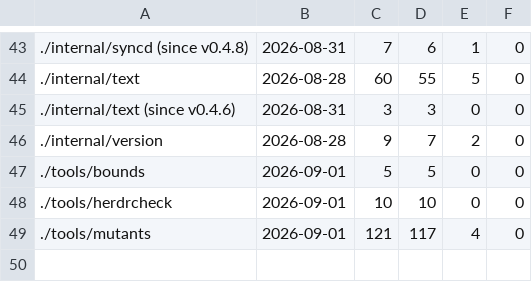
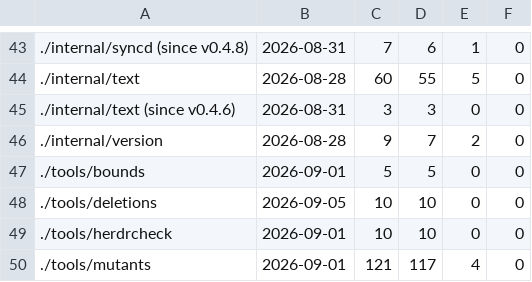
Before and after one commit to Poor-Plebs/herdr-remote-panes, a TSV file: tools/mutants/swept.tsv, drawn as a sheet; only a part is shown, gaps mark what is left out; the diff names each change by its address in the sheet, - before the commit and + after, or states it on an @@ line.

```diff
--- a/tools/mutants/swept.tsv
+++ b/tools/mutants/swept.tsv
+row 48: ./tools/deletions | 2026-09-05 | 10 | 10 | 0 | 0
```
